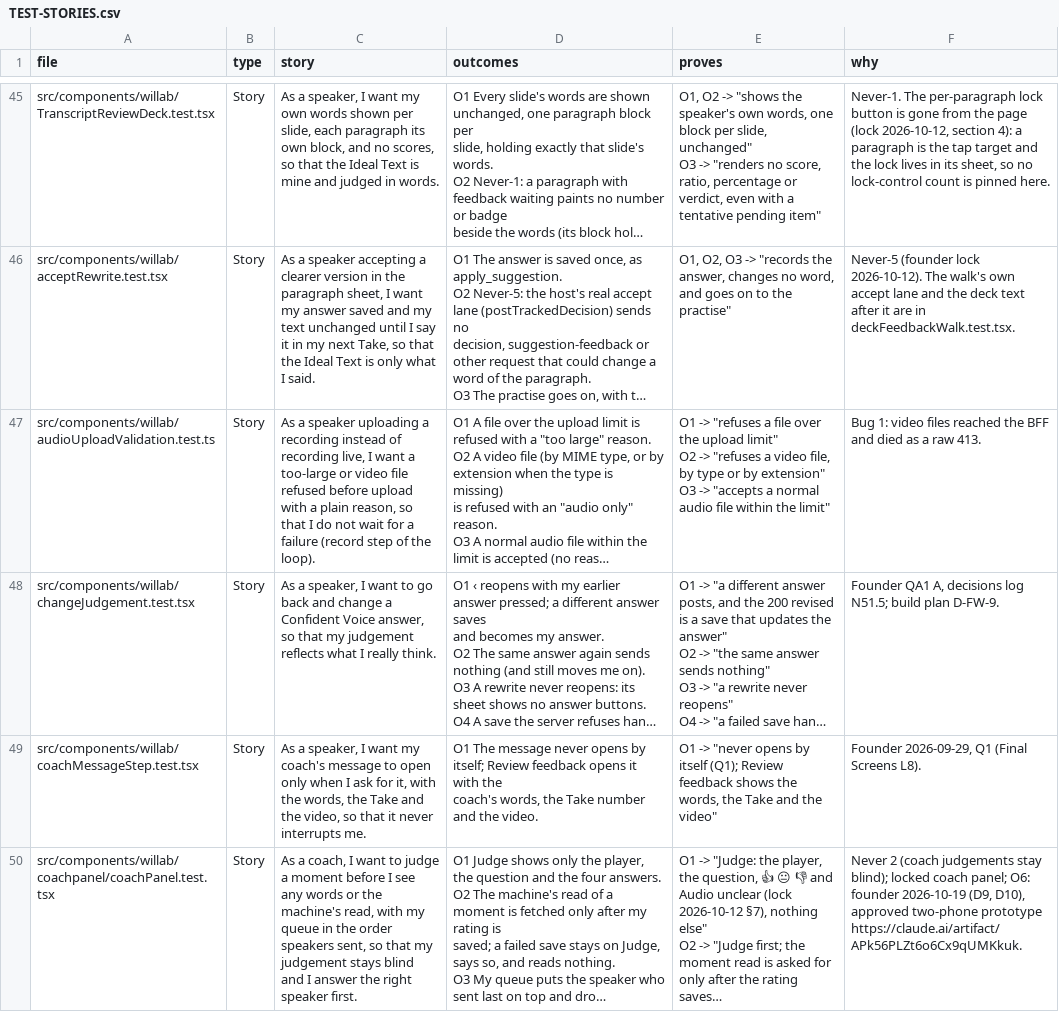
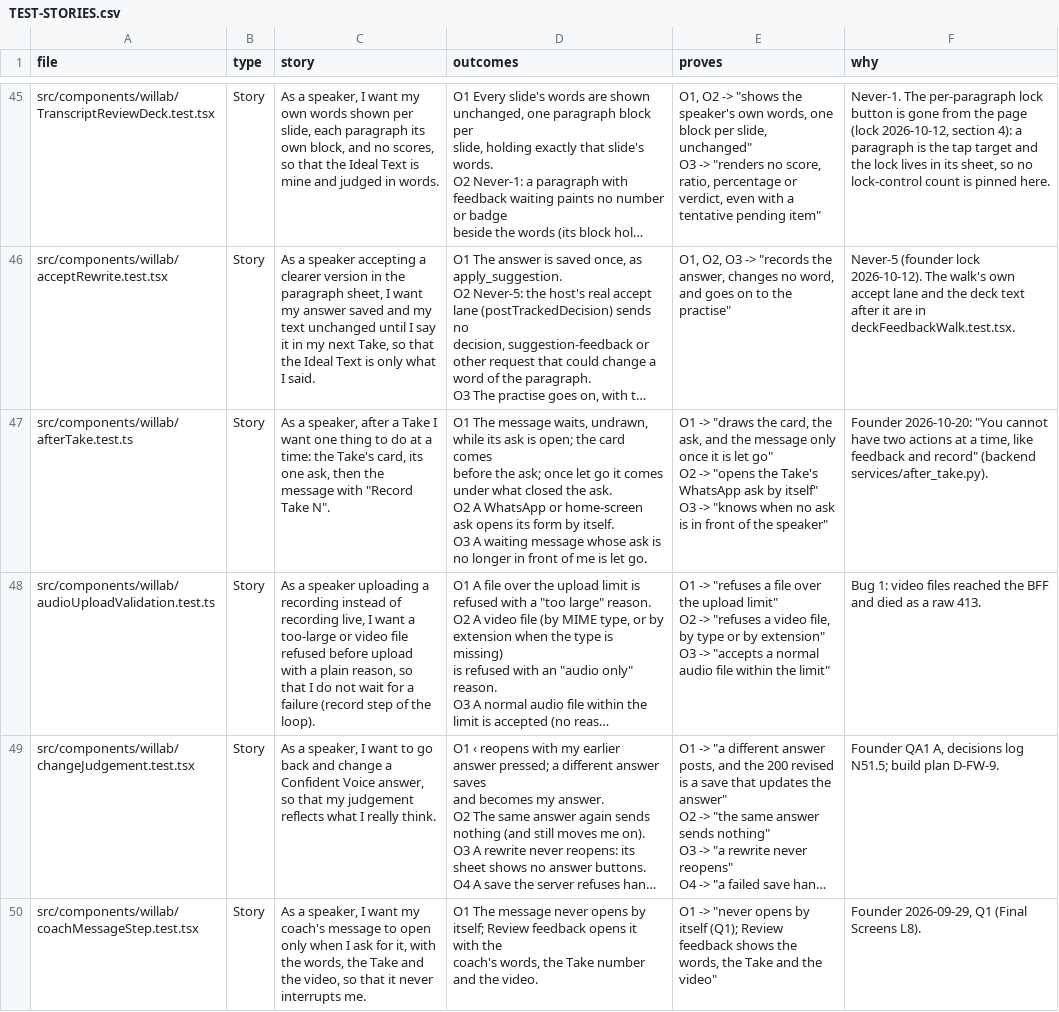
Before and after one commit to wilplus/frontend-cursor, a CSV file: docs/TEST-STORIES.csv, drawn as a sheet; only a part is shown, gaps mark what is left out; the shorter side is filled out with more unchanged rows; long unchanged cells end in …; ↵ is a line break in a cell; the diff covers the shown part only; the diff names each change by its address in the sheet, - before the commit and + after, or states it on an @@ line.

```diff
--- a/docs/TEST-STORIES.csv
+++ b/docs/TEST-STORIES.csv
+row 47: src/components/willab/afterTake.test.ts | Story | As a speaker, after a Take I want one thing to do at a time: the Take's card, its one ask, then the message with "Record Take N". | O1 The message waits, undrawn, while its ask is open; the card comes ↵ before the ask; once let go it comes under what closed the ask. ↵ O2 A WhatsApp or home-screen ask opens its form by itself. ↵ O3 A waiting message whose ask is no longer in front of me is let go. | O1 -> "draws the card, the ask, and the message only once it is let go" ↵ O2 -> "opens the Take's WhatsApp ask by itself" ↵ O3 -> "knows when no ask is in front of the speaker" | Founder 2026-10-20: "You cannot have two actions at a time, like feedback and record" (backend services/after_take.py).
```
Also changed, not shown: 6 edited cells elsewhere in this file, 13 other files.
